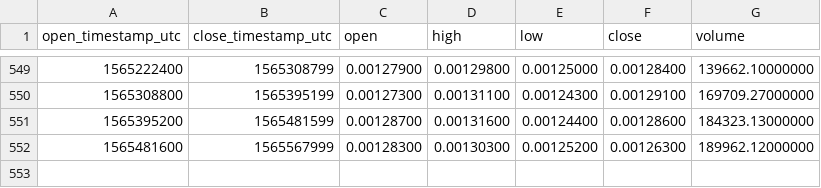
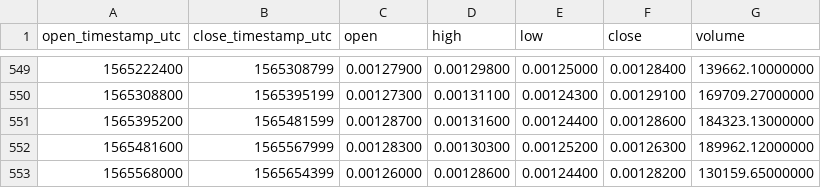
Before and after one commit to cryptobigbro/binance-AEETH, a CSV file: binance-AEETH-1d.csv, drawn as a sheet; only a part is shown, gaps mark what is left out; the diff names each change by its address in the sheet, - before the commit and + after, or states it on an @@ line.

Commit message:
Update OHLCV data.

```diff
--- a/binance-AEETH-1d.csv
+++ b/binance-AEETH-1d.csv
+row 553: 1565568000 | 1565654399 | 0.00126000 | 0.00128600 | 0.00124400 | 0.00128200 | 130159.65000000
```
Also changed, not shown: 1 other file.
